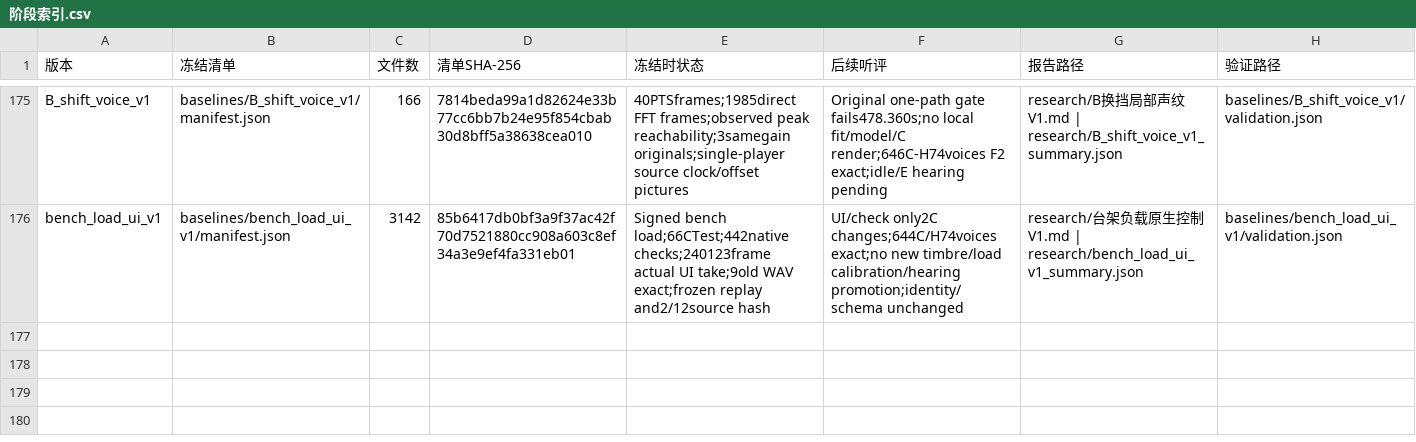
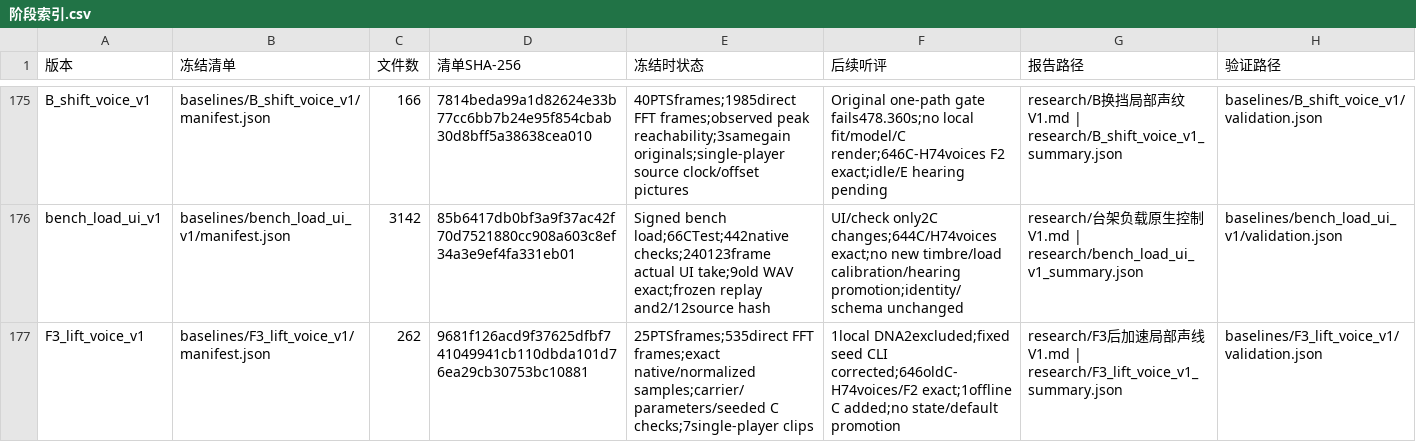
Before and after one commit to Kidrage/VehicleSoundLab, a CSV file: handoff/阶段索引.csv, drawn as a sheet; only a part is shown, gaps mark what is left out.

Commit message:
research: extract fixed F3 local voice and correct seeded raw export

```diff
--- a/handoff/阶段索引.csv
+++ b/handoff/阶段索引.csv
@@ -176 +176,2 @@ B_shift_voice_v1,baselines/B_shift_voice_v1/manifest.json,166,7814beda99a1d82624
 bench_load_ui_v1,baselines/bench_load_ui_v1/manifest.json,3142,85b6417db0bf3a9f37ac42f70d7521880cc908a603c8ef34a3e9ef4fa331eb01,Signed bench load;66CTest;442native checks;240123frame actual UI take;9old WAV exact;frozen replay and2/12source hash,UI/check only2C changes;644C/H74voices exact;no new timbre/load calibration/hearing promotion;identity/schema unchanged,research/台架负载原生控制V1.md | research/bench_load_ui_v1_summary.json,baselines/bench_load_ui_v1/validation.json
+F3_lift_voice_v1,baselines/F3_lift_voice_v1/manifest.json,262,9681f126acd9f37625dfbf741049941cb110dbda101d76ea29cb30753bc10881,25PTSframes;535direct FFT frames;exact native/normalized samples;carrier/parameters/seeded C checks;7single-player clips,1local DNA2excluded;fixed seed CLI corrected;646oldC-H74voices/F2 exact;1offline C added;no state/default promotion,research/F3后加速局部声线V1.md | research/F3_lift_voice_v1_summary.json,baselines/F3_lift_voice_v1/validation.json
```
Also changed, not shown: handoff/C文件索引.csv, 19 other files.
